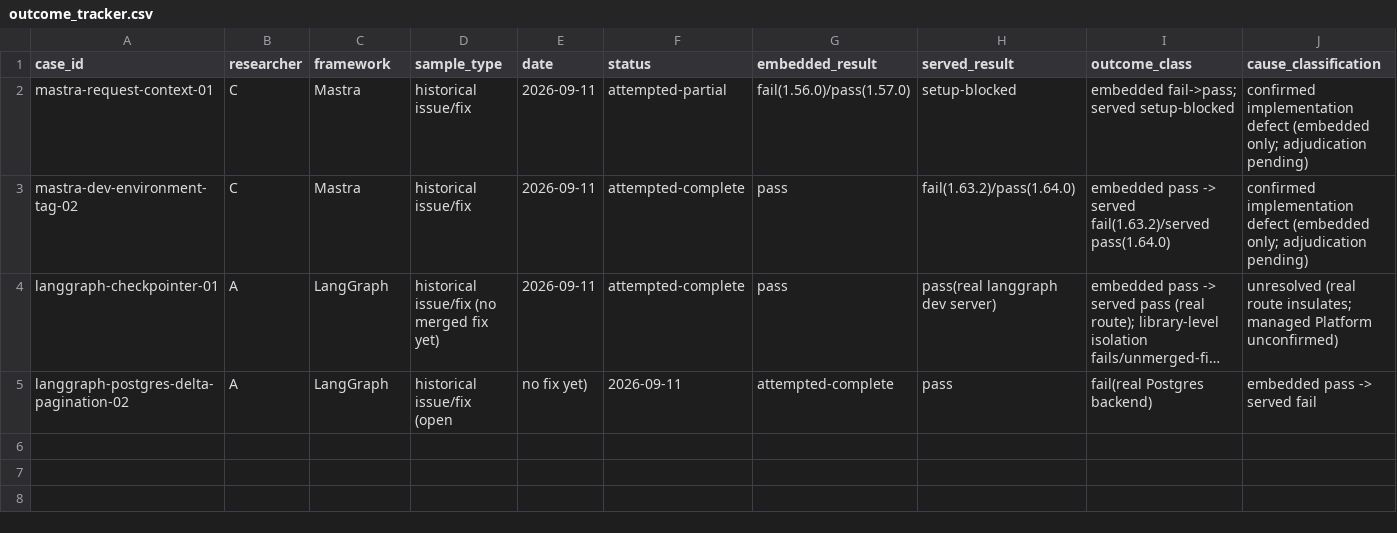
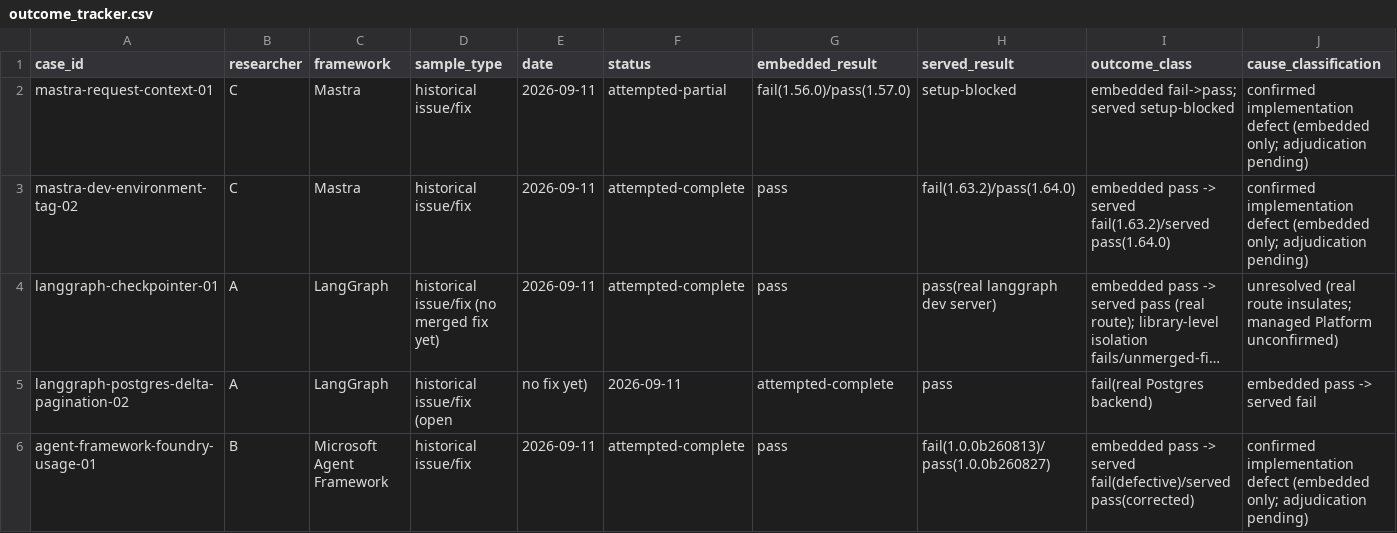
Before and after one commit to Rudransh-1508/ai-agent-research-run, a CSV file: pilot_study/work/coordination/outcome_tracker.csv, drawn as a sheet; only a part is shown; long unchanged cells end in …; rows hold the shown columns only; the diff names each change by its address in the sheet, - before the commit and + after, or states it on an @@ line.

Commit message:
Add Agent Framework #7416 case: embedded-pass/served-fail, self-hosted, no Azure credentials
- Confirmed agent_framework_foundry_hosting is a self-hostable Python package
  (ResponsesHostServer), not Azure's managed cloud service -- runs with zero
  Azure account/credentials, verified empirically
- Verified the defective/corrected version boundary via actual wheel content
  (emit_completed/emit_failed call sites), not just changelog dates:
  1.0.0b260813 (defective) -> 1.0.0b260827 (corrected)
- Built a deterministic (no live model, no API key) chat client so the usage
  oracle is exact-match against a known constant, not fuzzy
- Reproduced via a real HTTP round trip through the official openai SDK
  client against the actual self-hosted server, matching the issue's own
  code sample
- Recorded a version-compatibility snag (history_source kwarg not present in
  the older pin) and fixed it via runtime signature inspection so one script
  runs unmodified against both pins
- Named the self-hosted vs. managed-Azure-cloud distinction explicitly
  throughout, per the brief's own watch-out, rather than blurring it
- Metadata-family finding (usage field), not consequential -- stated plainly

```diff
--- a/pilot_study/work/coordination/outcome_tracker.csv
+++ b/pilot_study/work/coordination/outcome_tracker.csv
+row 6: agent-framework-foundry-usage-01 | B | Microsoft Agent Framework | historical issue/fix | 2026-09-11 | attempted-complete | pass | fail(1.0.0b260813)/pass(1.0.0b260827) | embedded pass -> served fail(defective)/served pass(corrected) | confirmed implementation defect (embedded only; adjudication pending)
```
Also changed, not shown: 7 other files.
